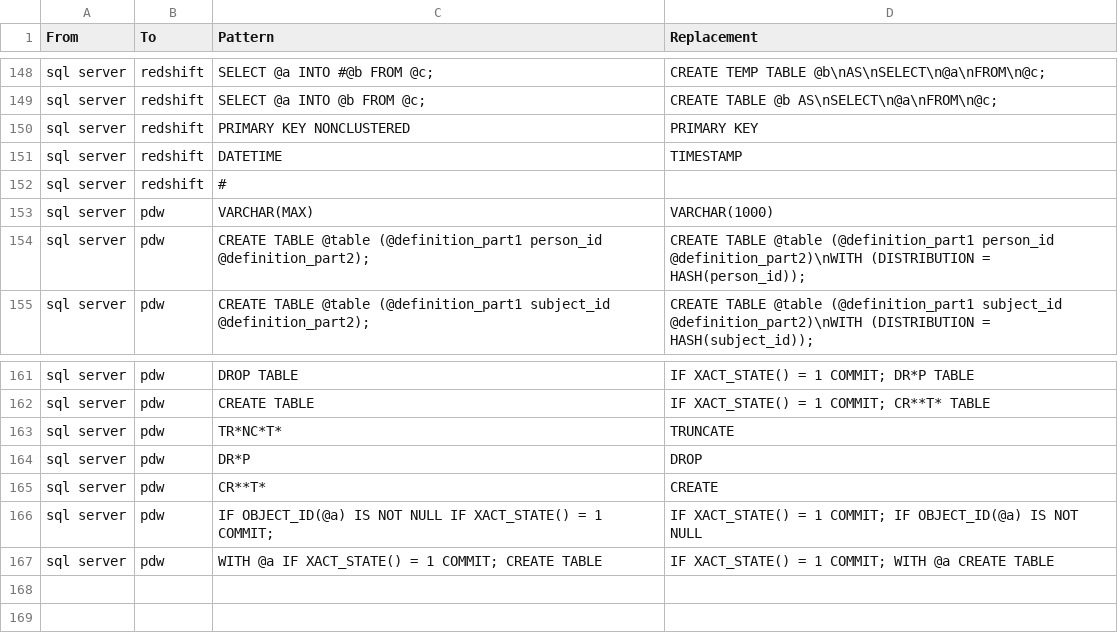
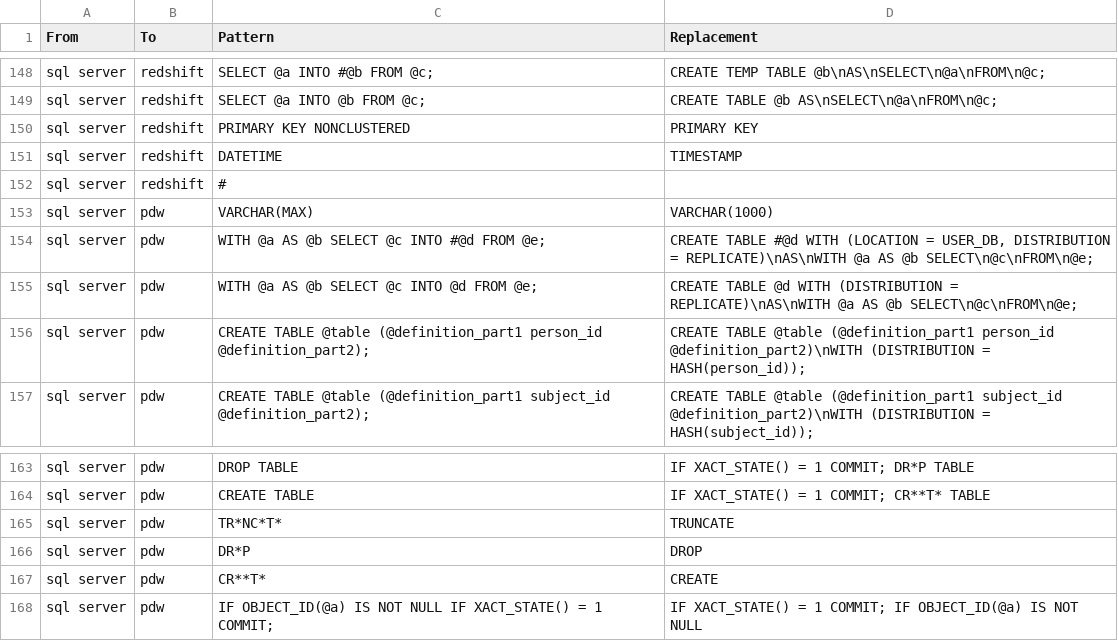
Before and after one commit to OHDSI/SqlRender, a CSV file: inst/csv/replacementPatterns.csv, drawn as a sheet; only a part is shown, gaps mark what is left out.

Commit message:
Fixed WITH SELECT INTO for PDW.

```diff
--- a/inst/csv/replacementPatterns.csv
+++ b/inst/csv/replacementPatterns.csv
@@ -153,2 +153,4 @@ From,To,Pattern,Replacement
 "sql server","pdw","VARCHAR(MAX)","VARCHAR(1000)"
+"sql server","pdw","WITH @a AS @b SELECT @c INTO #@d FROM @e;","CREATE TABLE #@d WITH (LOCATION = USER_DB, DISTRIBUTION = REPLICATE)\nAS\nWITH @a AS @b SELECT\n@c\nFROM\n@e;"
+"sql server","pdw","WITH @a AS @b SELECT @c INTO @d FROM @e;","CREATE TABLE @d WITH (DISTRIBUTION = REPLICATE)\nAS\nWITH @a AS @b SELECT\n@c\nFROM\n@e;"
 "sql server","pdw","CREATE TABLE @table (@definition_part1 person_id @definition_part2);","CREATE TABLE @table (@definition_part1 person_id @definition_part2)\nWITH (DISTRIBUTION = HASH(person_id));"
@@ -166,2 +168 @@ From,To,Pattern,Replacement
 "sql server","pdw","IF OBJECT_ID(@a) IS NOT NULL IF XACT_STATE() = 1 COMMIT;","IF XACT_STATE() = 1 COMMIT; IF OBJECT_ID(@a) IS NOT NULL "
-"sql server","pdw","WITH @a IF XACT_STATE() = 1 COMMIT; CREATE TABLE","IF XACT_STATE() = 1 COMMIT; WITH @a CREATE TABLE"
```
Also changed, not shown: 2 other files.
